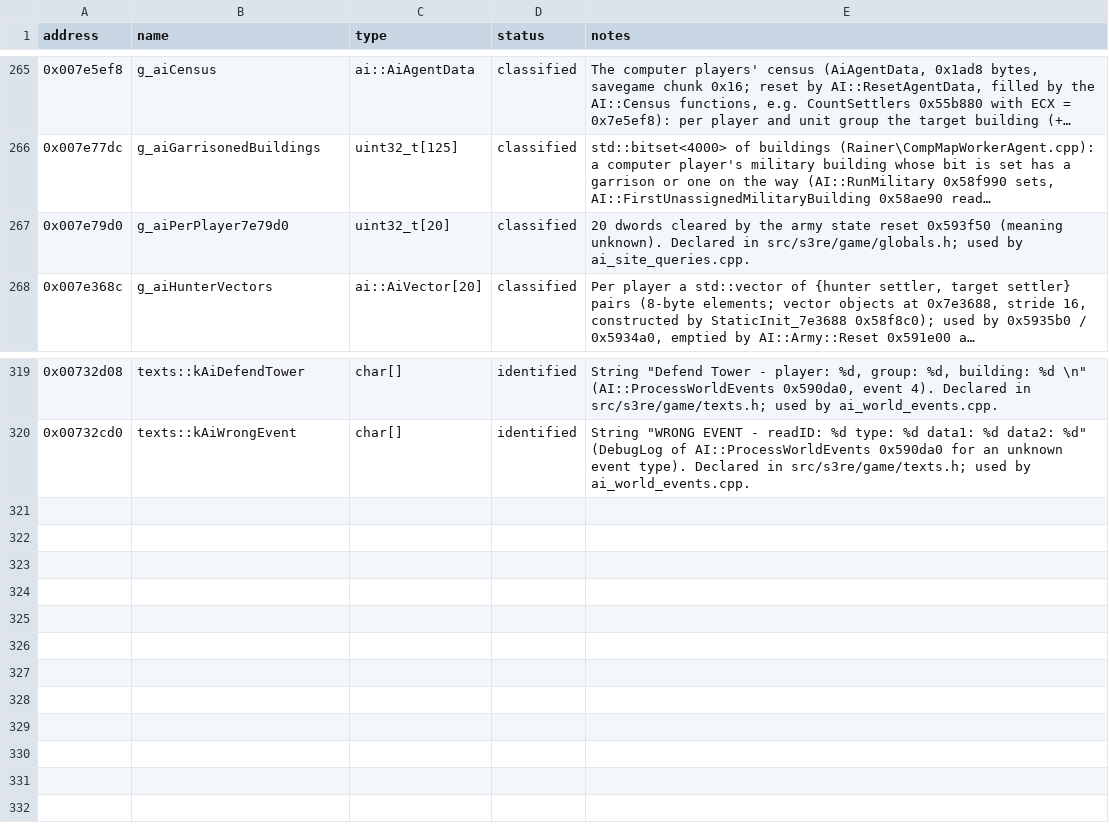
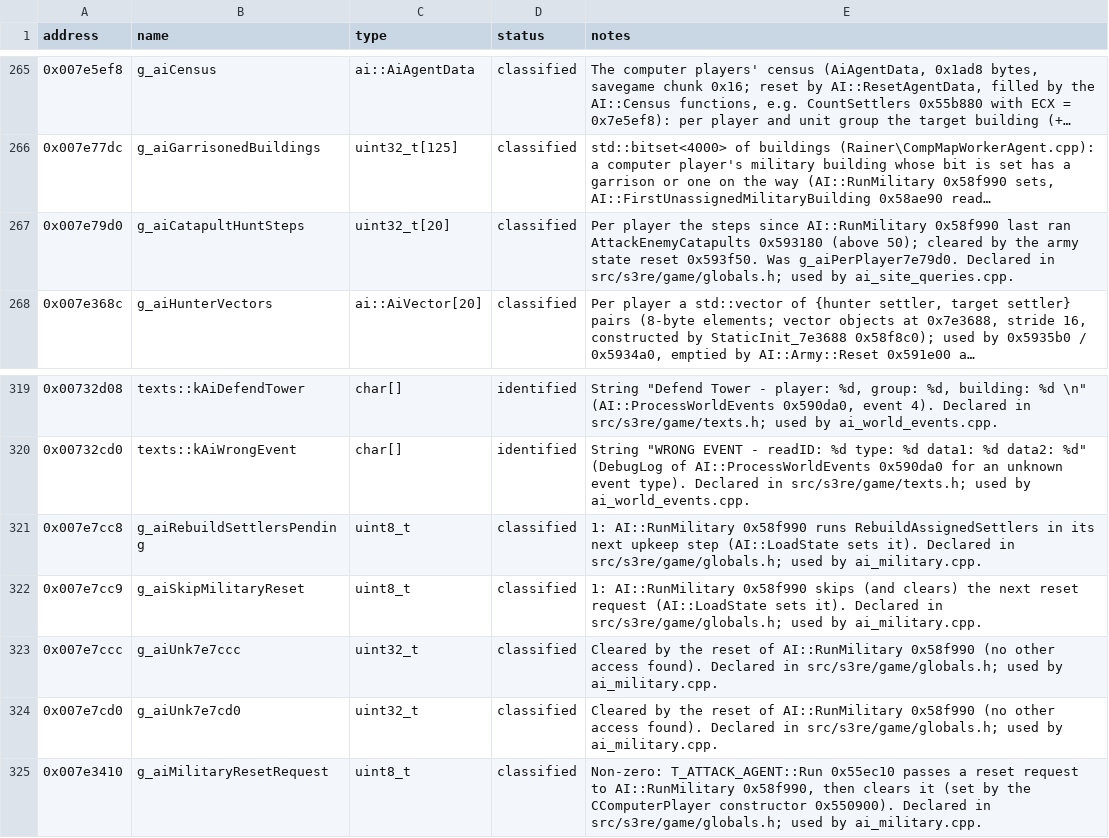
Before and after one commit to OptimusCrime/s3u-reverse, a CSV file: re/globals.csv, drawn as a sheet; only a part is shown, gaps mark what is left out; long unchanged cells end in …; the diff names each change by its address in the sheet, - before the commit and + after, or states it on an @@ line.

```diff
--- a/re/globals.csv
+++ b/re/globals.csv
-B267 (name): g_aiPerPlayer7e79d0
+B267 (name): g_aiCatapultHuntSteps
-E267 (notes): 20 dwords cleared by the army state reset 0x593f50 (meaning unknown). Declared in…
+E267 (notes): Per player the steps since AI::RunMilitary 0x58f990 last ran AttackEnemyCatapults 0x593180 (above 50); cleared by the army state reset 0x593f50. Was g_aiPerPlayer7e79d0. Declared in…
+row 321: 0x007e7cc8 | g_aiRebuildSettlersPending | uint8_t | classified | 1: AI::RunMilitary 0x58f990 runs RebuildAssignedSettlers in its next upkeep step (AI::LoadState sets it). Declared in src/s3re/game/globals.h; used by ai_military.cpp.
+row 322: 0x007e7cc9 | g_aiSkipMilitaryReset | uint8_t | classified | 1: AI::RunMilitary 0x58f990 skips (and clears) the next reset request (AI::LoadState sets it). Declared in src/s3re/game/globals.h; used by ai_military.cpp.
+row 323: 0x007e7ccc | g_aiUnk7e7ccc | uint32_t | classified | Cleared by the reset of AI::RunMilitary 0x58f990 (no other access found). Declared in src/s3re/game/globals.h; used by ai_military.cpp.
+row 324: 0x007e7cd0 | g_aiUnk7e7cd0 | uint32_t | classified | Cleared by the reset of AI::RunMilitary 0x58f990 (no other access found). Declared in src/s3re/game/globals.h; used by ai_military.cpp.
+row 325: 0x007e3410 | g_aiMilitaryResetRequest | uint8_t | classified | Non-zero: T_ATTACK_AGENT::Run 0x55ec10 passes a reset request to AI::RunMilitary 0x58f990, then clears it (set by the CComputerPlayer constructor 0x550900). Declared in src/s3re/game/globals.h; used by ai_military.cpp.
```
Also changed, not shown: 9 other files.
